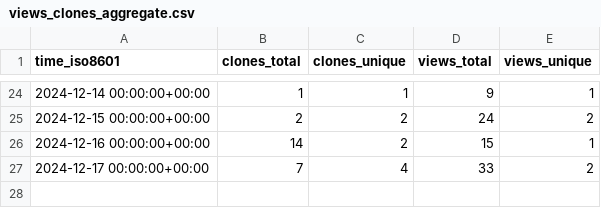
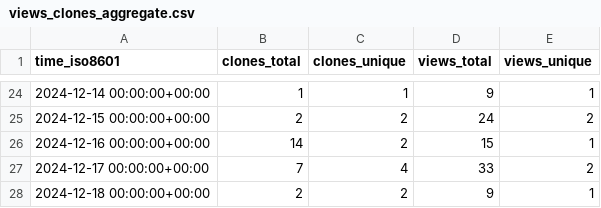
Before and after one commit to CTF-FlagFrenzy/challenges, a CSV file: CTF-FlagFrenzy/challenges/ghrs-data/views_clones_aggregate.csv, drawn as a sheet; only a part is shown, gaps mark what is left out.

```diff
--- a/CTF-FlagFrenzy/challenges/ghrs-data/views_clones_aggregate.csv
+++ b/CTF-FlagFrenzy/challenges/ghrs-data/views_clones_aggregate.csv
@@ -27 +27,2 @@ time_iso8601,clones_total,clones_unique,views_total,views_unique
 2024-12-17 00:00:00+00:00,7,4,33,2
+2024-12-18 00:00:00+00:00,2,2,9,1
```
Also changed, not shown: 1 other file.
